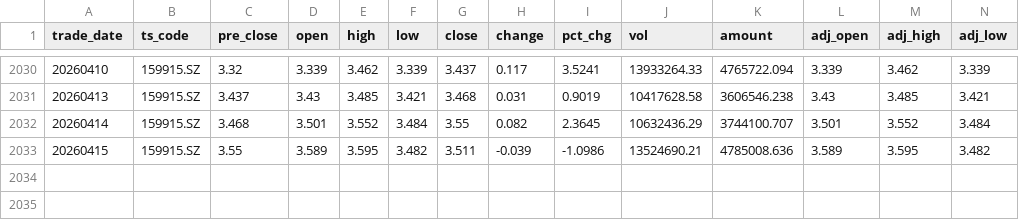
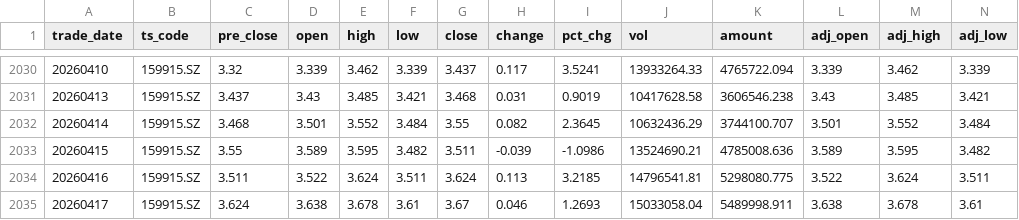
Before and after one commit to Robinsevendiem/KingFool, a CSV file: data/159915.SZ_创业板ETF_history.csv, drawn as a sheet; only a part is shown, gaps mark what is left out; rows hold the shown columns only; the diff names each change by its address in the sheet, - before the commit and + after, or states it on an @@ line.

```diff
--- a/data/159915.SZ_创业板ETF_history.csv
+++ b/data/159915.SZ_创业板ETF_history.csv
+row 2034: 20260416 | 159915.SZ | 3.511 | 3.522 | 3.624 | 3.511 | 3.624 | 0.113 | 3.2185 | 14796541.81 | 5298080.775 | 3.522 | 3.624 | 3.511
+row 2035: 20260417 | 159915.SZ | 3.624 | 3.638 | 3.678 | 3.61 | 3.67 | 0.046 | 1.2693 | 15033058.04 | 5489998.911 | 3.638 | 3.678 | 3.61
```
Also changed, not shown: data/501018.SH_南方原油(LOF)_history.csv, data/511090.SH_30年国债ETF_history.csv, 8 other files.
